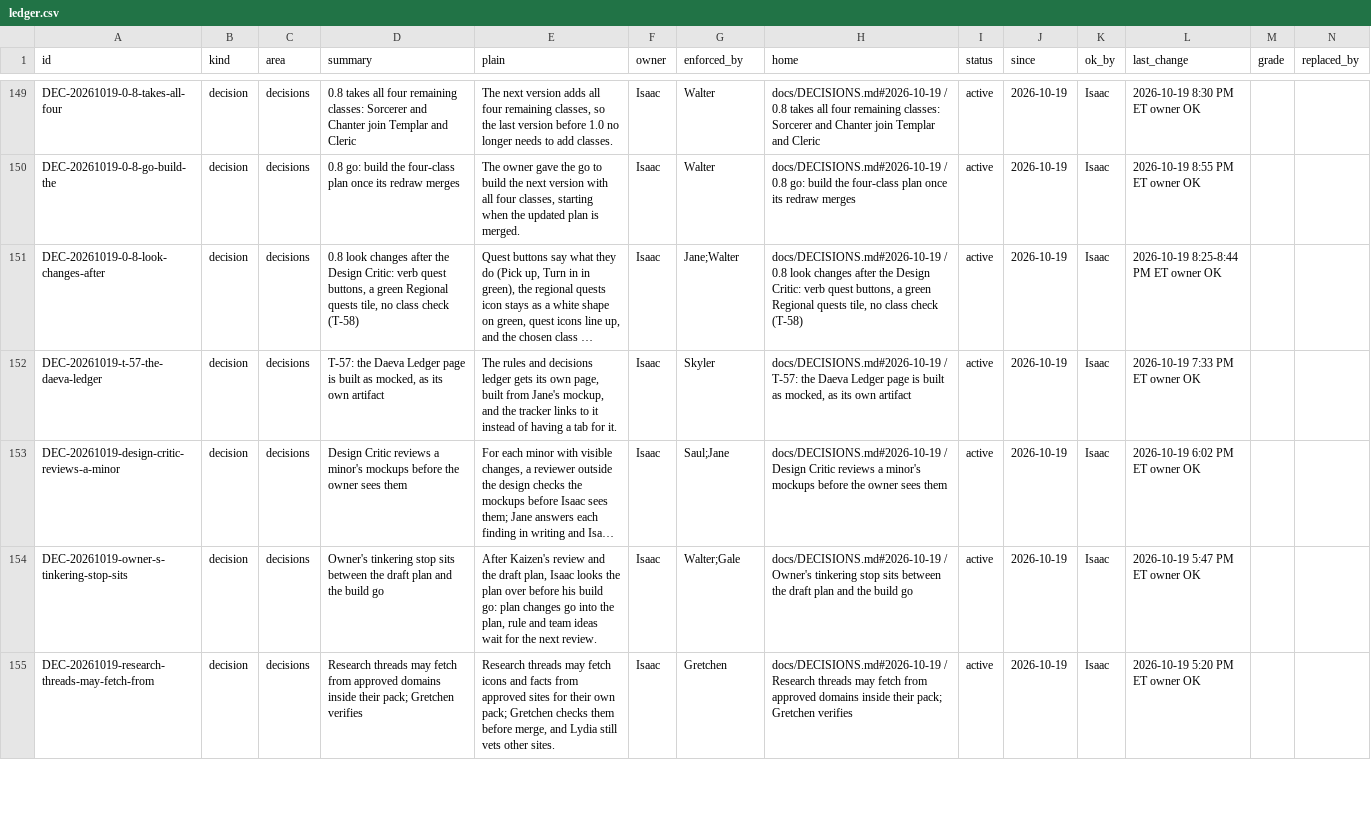
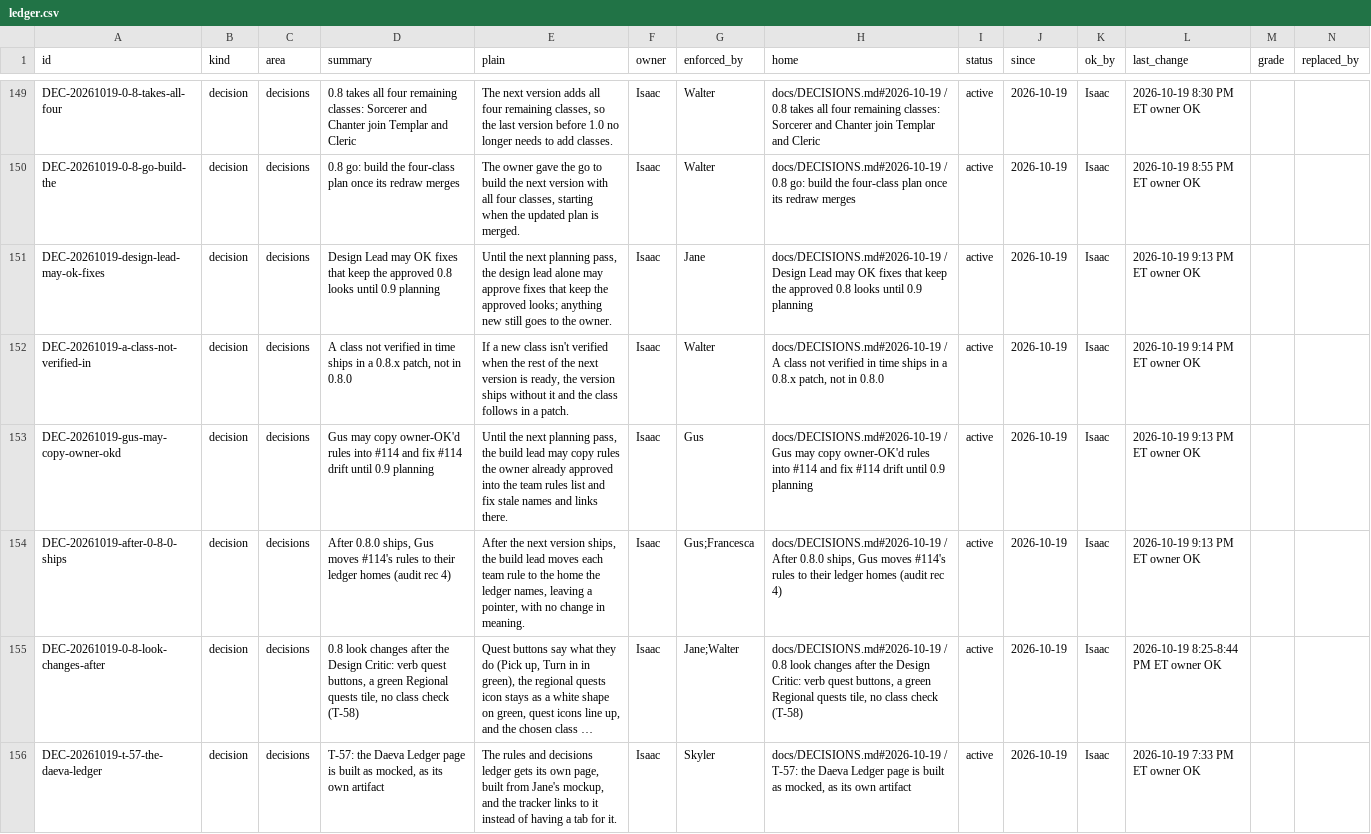
Before and after one commit to HackTheMeatball/daeva-companion, a CSV file: docs/kaizen/ledger.csv, drawn as a sheet; only a part is shown, gaps mark what is left out; the shorter side is filled out with more unchanged rows; long unchanged cells end in …; rows hold the shown columns only; the diff names each change by its address in the sheet, - before the commit and + after, or states it on an @@ line.

```diff
--- a/docs/kaizen/ledger.csv
+++ b/docs/kaizen/ledger.csv
+row 151: DEC-20261019-design-lead-may-ok-fixes | decision | decisions | Design Lead may OK fixes that keep the approved 0.8 looks until 0.9 planning | Until the next planning pass, the design lead alone may approve fixes that keep the approved looks; anything new still goes to the owner. | Isaac | Jane | docs/DECISIONS.md#2026-10-19 / Design Lead may OK fixes that keep the approved 0.8 looks until 0.9 planning | active | 2026-10-19 | Isaac | 2026-10-19 9:13 PM ET owner OK
+row 152: DEC-20261019-a-class-not-verified-in | decision | decisions | A class not verified in time ships in a 0.8.x patch, not in 0.8.0 | If a new class isn't verified when the rest of the next version is ready, the version ships without it and the class follows in a patch. | Isaac | Walter | docs/DECISIONS.md#2026-10-19 / A class not verified in time ships in a 0.8.x patch, not in 0.8.0 | active | 2026-10-19 | Isaac | 2026-10-19 9:14 PM ET owner OK
+row 153: DEC-20261019-gus-may-copy-owner-okd | decision | decisions | Gus may copy owner-OK'd rules into #114 and fix #114 drift until 0.9 planning | Until the next planning pass, the build lead may copy rules the owner already approved into the team rules list and fix stale names and links there. | Isaac | Gus | docs/DECISIONS.md#2026-10-19 / Gus may copy owner-OK'd rules into #114 and fix #114 drift until 0.9 planning | active | 2026-10-19 | Isaac | 2026-10-19 9:13 PM ET owner OK
+row 154: DEC-20261019-after-0-8-0-ships | decision | decisions | After 0.8.0 ships, Gus moves #114's rules to their ledger homes (audit rec 4) | After the next version ships, the build lead moves each team rule to the home the ledger names, leaving a pointer, with no change in meaning. | Isaac | Gus;Francesca | docs/DECISIONS.md#2026-10-19 / After 0.8.0 ships, Gus moves #114's rules to their ledger homes (audit rec 4) | active | 2026-10-19 | Isaac | 2026-10-19 9:13 PM ET owner OK
```
Also changed, not shown: 3 other files.
